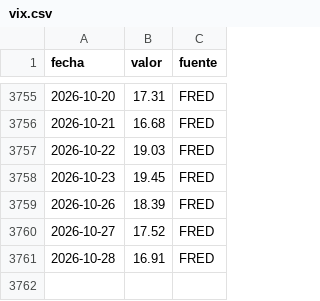
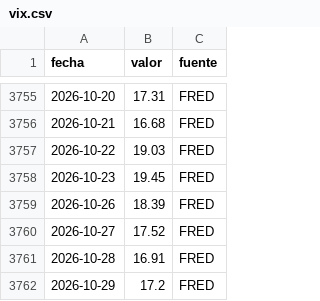
Before and after one commit to cherrera0001/radar-dolar-cl, a CSV file: data/series/vix.csv, drawn as a sheet; only a part is shown, gaps mark what is left out.

```diff
--- a/data/series/vix.csv
+++ b/data/series/vix.csv
@@ -3761 +3761,2 @@ fecha,valor,fuente
 2026-10-28,16.91,FRED
+2026-10-29,17.2,FRED
```
Also changed, not shown: data/series/fed_funds.csv, 2 other files.
